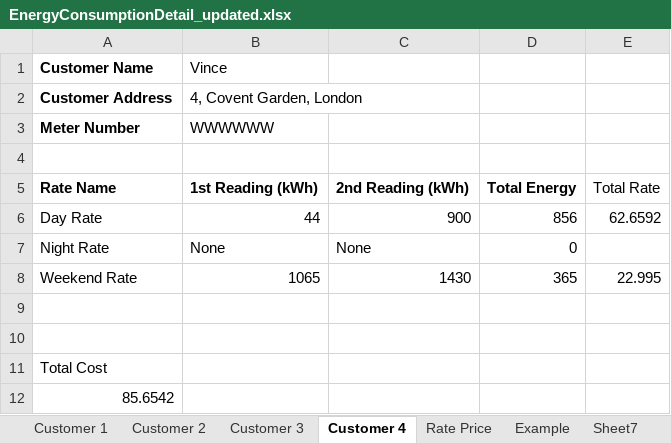
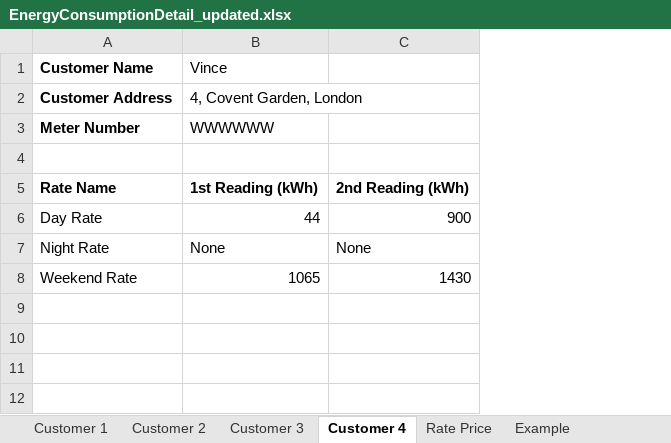
Before and after one commit to Connector403/ZTP, an Excel workbook: Core/static/EnergyConsumptionDetail_updated.xlsx, sheet Customer 4, drawn as a sheet; values as stored, in another font and other column widths than the file's, no borders; the diff names each change by its address in the sheet, - before the commit and + after, or states it on an @@ line.

```diff
--- a/Core/static/EnergyConsumptionDetail_updated.xlsx (sheet Customer 4)
+++ b/Core/static/EnergyConsumptionDetail_updated.xlsx (sheet Customer 4)
-column D, rows 5-8: Total Energy | 856 | 0 | 365
-column E, rows 5-8: Total Rate | 62.6592 |  | 22.995
-row 9: (empty)
-row 10: (empty)
-row 11: Total Cost
-row 12: 85.6542
```
Also changed, not shown: sheet Customer 1, sheet Customer 3, sheet Customer 2, sheet Calculations, other sheet tabs, 1 other file.
